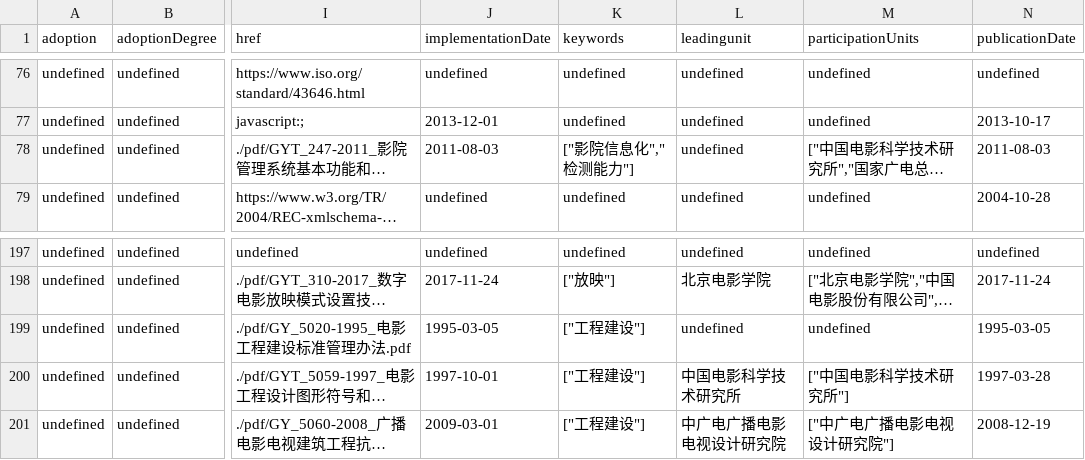
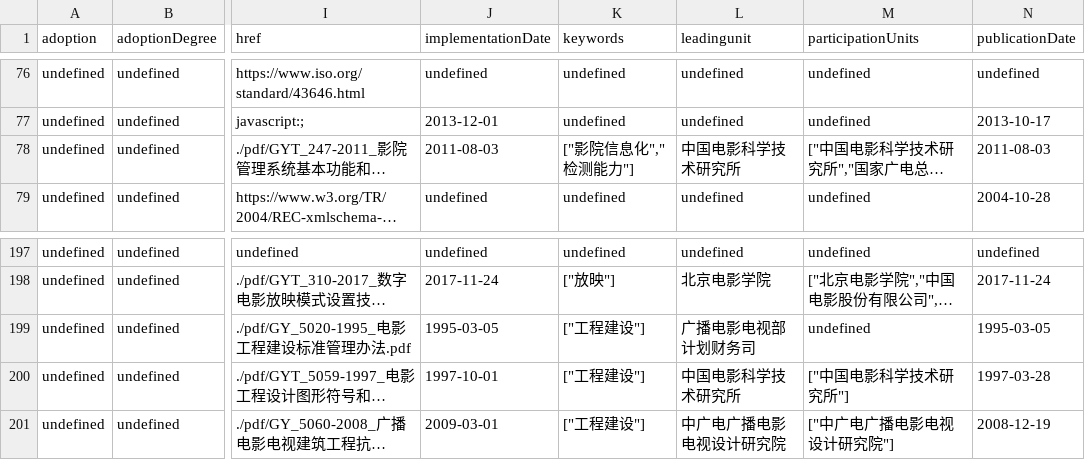
Before and after one commit to zhangzhangco/-, a CSV file: documents.csv, drawn as a sheet; only a part is shown, gaps mark what is left out; long unchanged cells end in …; the diff names each change by its address in the sheet, - before the commit and + after, or states it on an @@ line.

```diff
--- a/documents.csv
+++ b/documents.csv
-L78 (leadingunit): undefined
+L78 (leadingunit): 中国电影科学技术研究所
-L199 (leadingunit): undefined
+L199 (leadingunit): 广播电影电视部计划财务司
```
Also changed, not shown: projects.csv, 4 other files.
